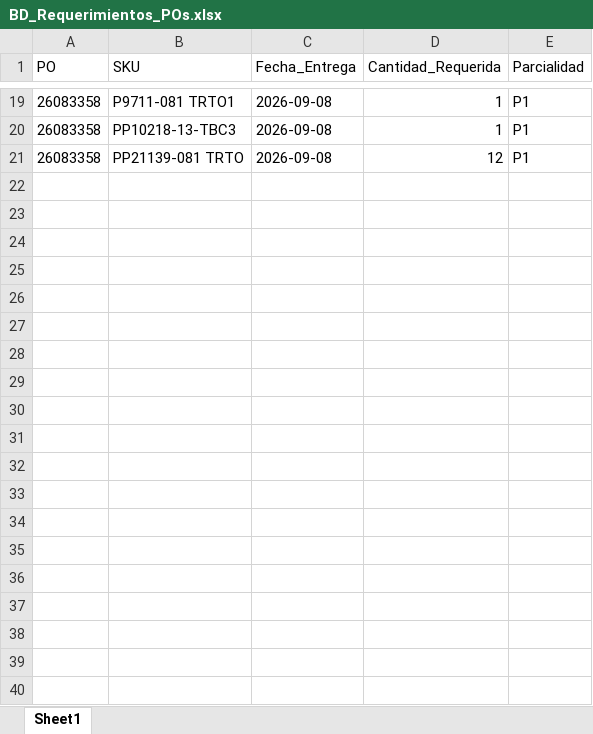
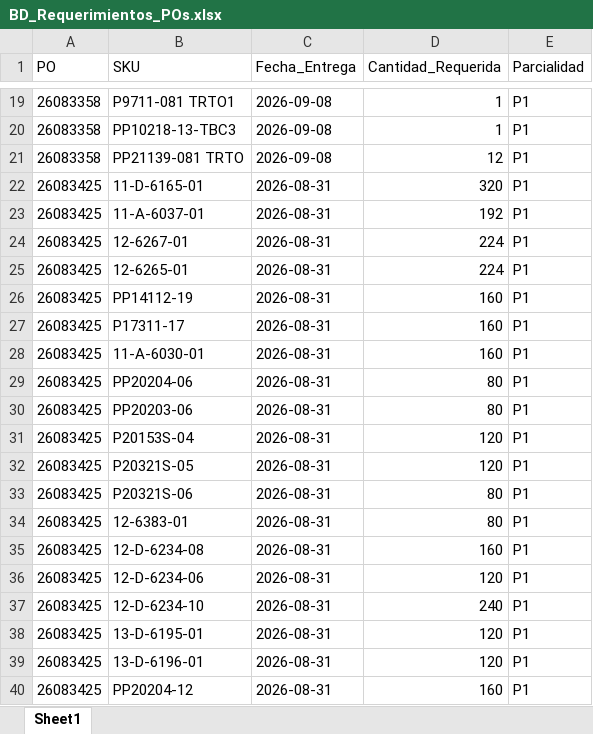
Before and after one commit to jesusalbertomoraleslopez-byte/sigrama_po_tracker, an Excel workbook: data/BD_Requerimientos_POs.xlsx, sheet Sheet1, drawn as a sheet; only a part is shown, gaps mark what is left out; values as stored, in another font and other column widths than the file's, no borders; the diff covers the shown part only; the diff names each change by its address in the sheet, - before the commit and + after, or states it on an @@ line.

```diff
--- a/data/BD_Requerimientos_POs.xlsx (sheet Sheet1)
+++ b/data/BD_Requerimientos_POs.xlsx (sheet Sheet1)
+row 22: 26083425 | 11-D-6165-01 | 2026-08-31 | 320 | P1
+row 23: 26083425 | 11-A-6037-01 | 2026-08-31 | 192 | P1
+row 24: 26083425 | 12-6267-01 | 2026-08-31 | 224 | P1
+row 25: 26083425 | 12-6265-01 | 2026-08-31 | 224 | P1
+row 26: 26083425 | PP14112-19 | 2026-08-31 | 160 | P1
+row 27: 26083425 | P17311-17 | 2026-08-31 | 160 | P1
+row 28: 26083425 | 11-A-6030-01 | 2026-08-31 | 160 | P1
+row 29: 26083425 | PP20204-06 | 2026-08-31 | 80 | P1
+row 30: 26083425 | PP20203-06 | 2026-08-31 | 80 | P1
+row 31: 26083425 | P20153S-04 | 2026-08-31 | 120 | P1
+row 32: 26083425 | P20321S-05 | 2026-08-31 | 120 | P1
+row 33: 26083425 | P20321S-06 | 2026-08-31 | 80 | P1
+row 34: 26083425 | 12-6383-01 | 2026-08-31 | 80 | P1
+row 35: 26083425 | 12-D-6234-08 | 2026-08-31 | 160 | P1
+row 36: 26083425 | 12-D-6234-06 | 2026-08-31 | 120 | P1
+row 37: 26083425 | 12-D-6234-10 | 2026-08-31 | 240 | P1
+row 38: 26083425 | 13-D-6195-01 | 2026-08-31 | 120 | P1
+row 39: 26083425 | 13-D-6196-01 | 2026-08-31 | 120 | P1
+row 40: 26083425 | PP20204-12 | 2026-08-31 | 160 | P1
```
Also changed, not shown: 16 added rows elsewhere in this sheet, data/BD_POs_Cabecera.xlsx, data/BD_POs_Partidas_Detalladas.xlsx, 1 other file.
